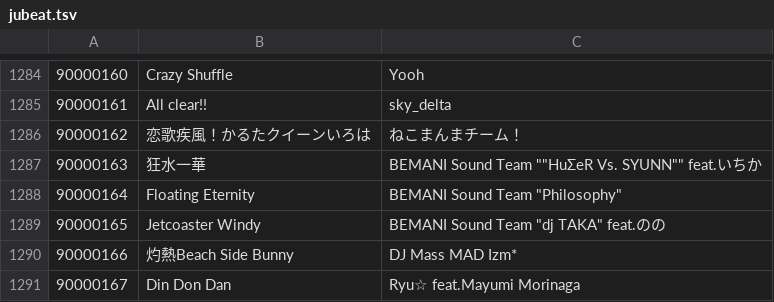
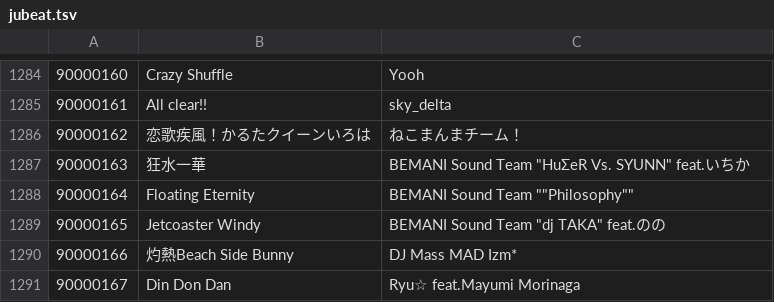
Before and after one commit to Meta-link/bemaniutils, a TSV file: data/jubeat.tsv, drawn as a sheet; only a part is shown, gaps mark what is left out.

Commit message:
Update jubeat.tsv

```diff
--- a/data/jubeat.tsv
+++ b/data/jubeat.tsv
@@ -1286,4 +1286,4 @@
 90000162	恋歌疾風！かるたクイーンいろは	ねこまんまチーム！
-90000163	狂水一華	BEMANI Sound Team ""HuΣeR Vs. SYUNN"" feat.いちか
-90000164	Floating Eternity	"BEMANI Sound Team ""Philosophy"" "
+90000163	狂水一華	BEMANI Sound Team "HuΣeR Vs. SYUNN" feat.いちか
+90000164	Floating Eternity	BEMANI Sound Team ""Philosophy""
 90000165	Jetcoaster Windy	BEMANI Sound Team "dj TAKA" feat.のの
```
